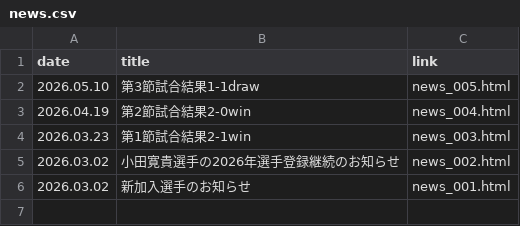
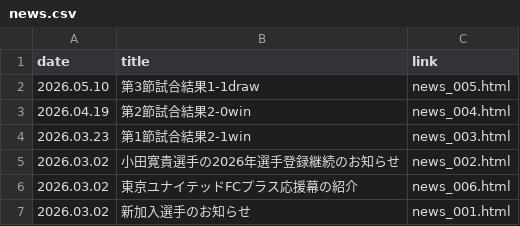
Before and after one commit to Chieko-Kuwahara/tuplus, a CSV file: news.csv, drawn as a sheet.

Commit message:
Update news.csv

```diff
--- a/news.csv
+++ b/news.csv
@@ -5,2 +5,3 @@
 2026.03.02,小田寛貴選手の2026年選手登録継続のお知らせ,news_002.html
+2026.03.02,東京ユナイテッドFCプラス応援幕の紹介,news_006.html
 2026.03.02,新加入選手のお知らせ,news_001.html
```
